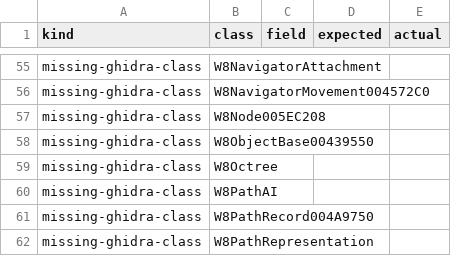
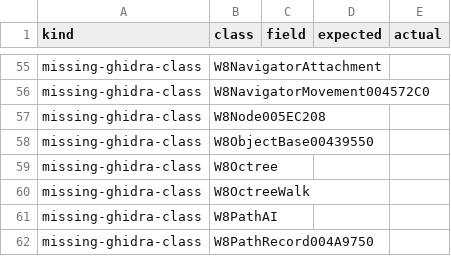
Before and after one commit to agluszak/wizardry-8-decomp, a CSV file: config/verification/source-layout-baseline.csv, drawn as a sheet; only a part is shown, gaps mark what is left out; the shorter side is filled out with more unchanged rows.

```diff
--- a/config/verification/source-layout-baseline.csv
+++ b/config/verification/source-layout-baseline.csv
@@ -59,2 +59,3 @@ missing-ghidra-class,W8ObjectBase00439550,,,
 missing-ghidra-class,W8Octree,,,
+missing-ghidra-class,W8OctreeWalk,,,
 missing-ghidra-class,W8PathAI,,,
```
Also changed, not shown: config/verification/unresolved-baseline.csv, 2 other files.
